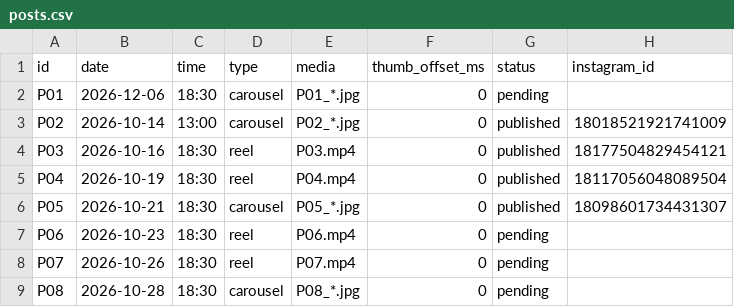
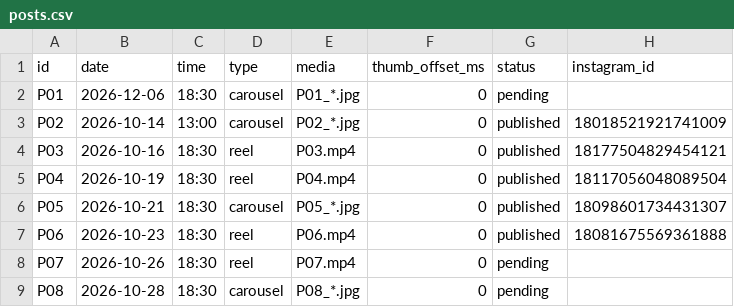
Before and after one commit to bubblehouse2027-dot/pedro-ig-autopost, a CSV file: posts.csv, drawn as a sheet; only a part is shown.

Commit message:
Update post status

```diff
--- a/posts.csv
+++ b/posts.csv
@@ -6,3 +6,3 @@ P04,2026-10-19,18:30,reel,P04.mp4,0,published,18117056048089504
 P05,2026-10-21,18:30,carousel,P05_*.jpg,0,published,18098601734431307
-P06,2026-10-23,18:30,reel,P06.mp4,0,pending,
+P06,2026-10-23,18:30,reel,P06.mp4,0,published,18081675569361888
 P07,2026-10-26,18:30,reel,P07.mp4,0,pending,
```
